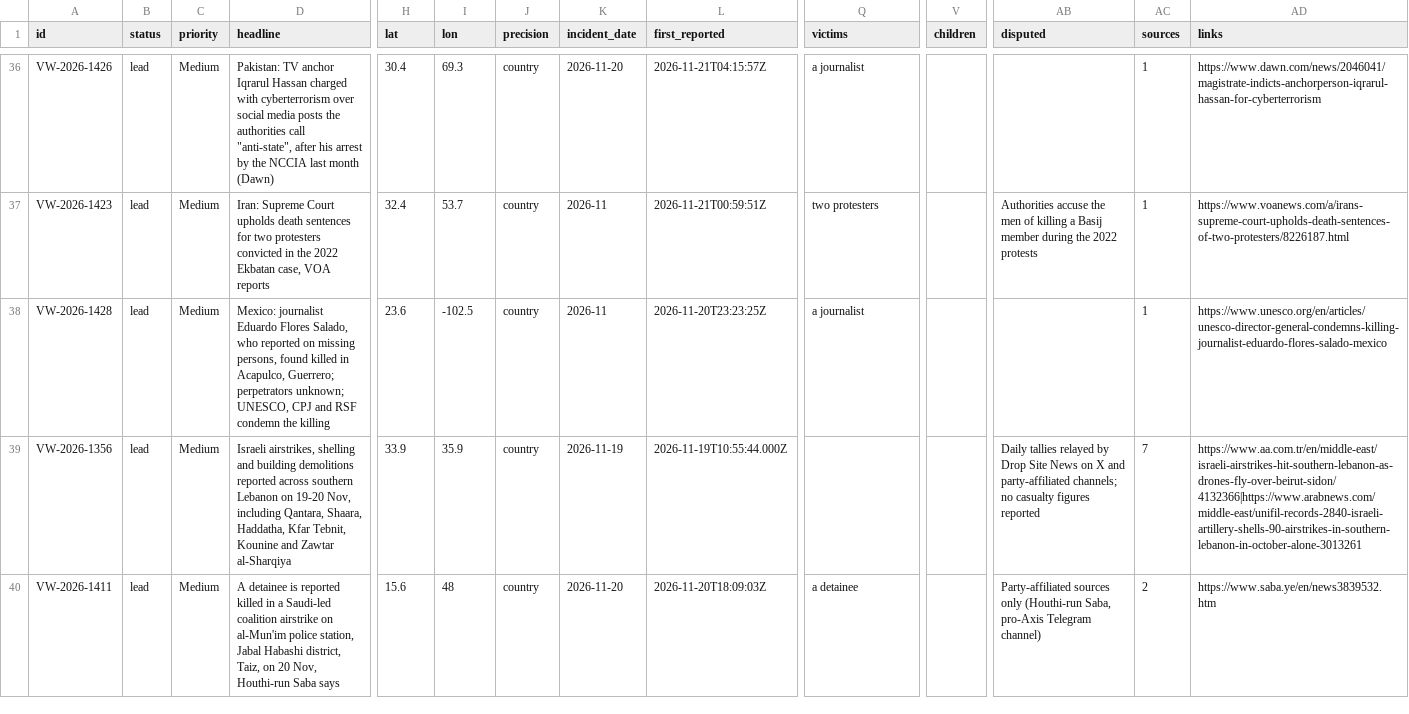
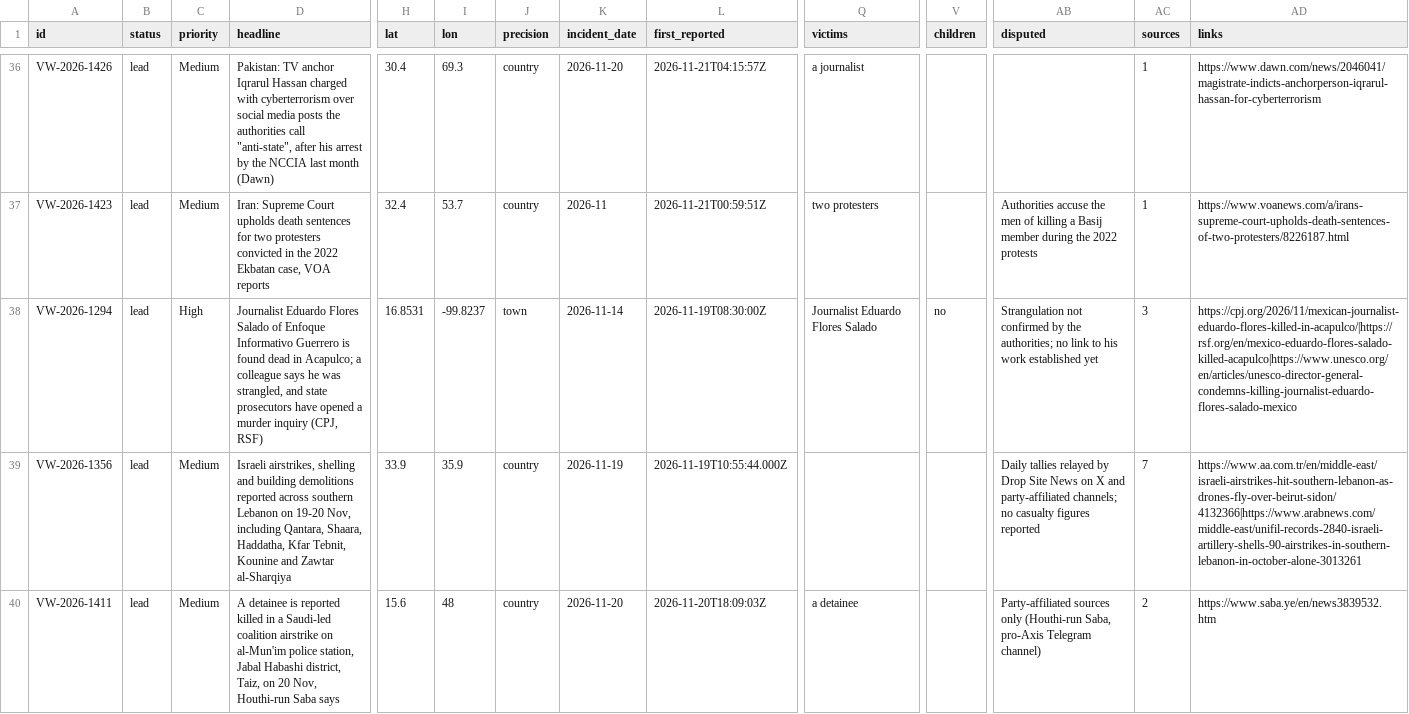
Before and after one commit to ViolationsWatch/site, a CSV file: incidents.csv, drawn as a sheet; only a part is shown, gaps mark what is left out; the diff covers the shown part only; the diff names each change by its address in the sheet, - before the commit and + after, or states it on an @@ line.

Commit message:
Data update 2026-11-23: 261 incidents (+0 ~1 -1)

```diff
--- a/incidents.csv
+++ b/incidents.csv
-A38 (id): VW-2026-1428
+A38 (id): VW-2026-1294
-C38 (priority): Medium
+C38 (priority): High
-D38 (headline): Mexico: journalist Eduardo Flores Salado, who reported on missing persons, found killed in Acapulco, Guerrero; perpetrators unknown; UNESCO, CPJ and RSF condemn the killing
+D38 (headline): Journalist Eduardo Flores Salado of Enfoque Informativo Guerrero is found dead in Acapulco; a colleague says he was strangled, and state prosecutors have opened a murder inquiry (CPJ, RSF)
-H38 (lat): 23.6
+H38 (lat): 16.8531
-I38 (lon): -102.5
+I38 (lon): -99.8237
-J38 (precision): country
+J38 (precision): town
-K38 (incident_date): 2026-11
+K38 (incident_date): 2026-11-14
-L38 (first_reported): 2026-11-20T23:23:25Z
+L38 (first_reported): 2026-11-19T08:30:00Z
-Q38 (victims): a journalist
+Q38 (victims): Journalist Eduardo Flores Salado
-V38 (children): (empty)
+V38 (children): no
-AB38 (disputed): (empty)
+AB38 (disputed): Strangulation not confirmed by the authorities; no link to his work established yet
-AC38 (sources): 1
+AC38 (sources): 3
-AD38 (links): https://www.unesco.org/en/articles/unesco-director-general-condemns-killing-journalist-eduardo-flores-salado-mexico
+AD38 (links): https://cpj.org/2026/11/mexican-journalist-eduardo-flores-killed-in-acapulco/|https://rsf.org/en/mexico-eduardo-flores-salado-killed-acapulco|https://www.unesco.org/en/articles/unesco-director-general-condemns-killing-journalist-eduardo-flores-salado-mexico
```
Also changed, not shown: 1 removed row elsewhere in this file, 3 other files.
